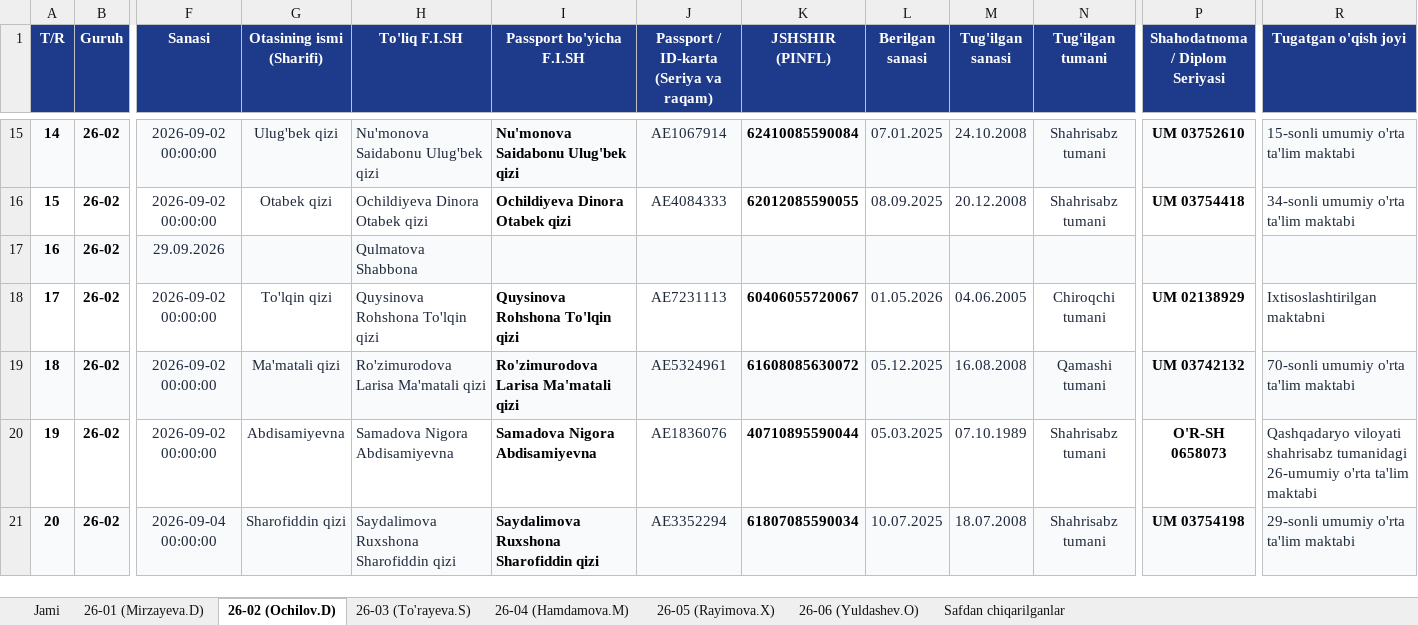
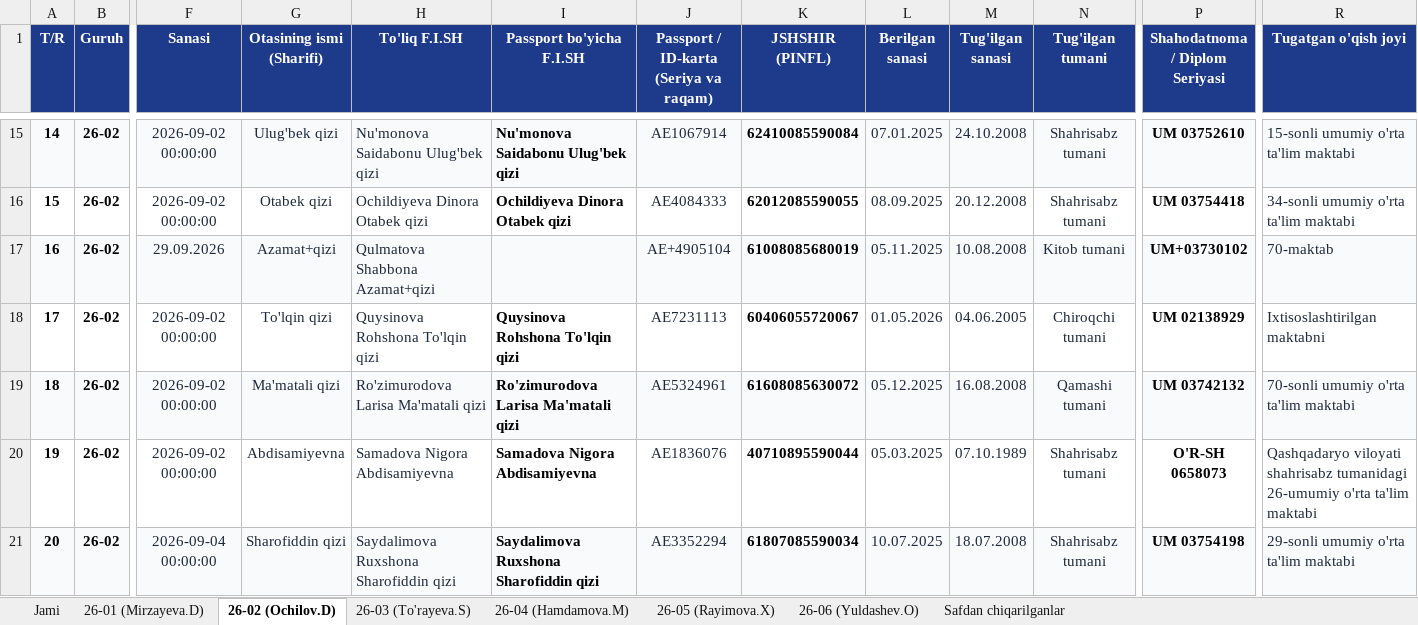
Before and after one commit to ozodbeknapasov007-dotcom/talabalar-jadvali, an Excel workbook: qayta_tekshiruv/Talabalar_Yangilangan_Royxat.xlsx, sheet 26-02 (Ochilov.D), drawn as a sheet; only a part is shown, gaps mark what is left out; values as stored, in another font and other column widths than the file's, no borders; the diff names each change by its address in the sheet, - before the commit and + after, or states it on an @@ line.

```diff
--- a/qayta_tekshiruv/Talabalar_Yangilangan_Royxat.xlsx (sheet 26-02 (Ochilov.D))
+++ b/qayta_tekshiruv/Talabalar_Yangilangan_Royxat.xlsx (sheet 26-02 (Ochilov.D))
-G17 (Otasining ismi (Sharifi)): (empty)
+G17 (Otasining ismi (Sharifi)): Azamat+qizi
-H17 (To'liq F.I.SH): Qulmatova Shabbona
+H17 (To'liq F.I.SH): Qulmatova Shabbona Azamat+qizi
-J17: (empty)
+J17: AE+4905104
-K17 (JSHSHIR (PINFL)): (empty)
+K17 (JSHSHIR (PINFL)): 61008085680019
-L17 (Berilgan sanasi): (empty)
+L17 (Berilgan sanasi): 05.11.2025
-M17 (Tug'ilgan sanasi): (empty)
+M17 (Tug'ilgan sanasi): 10.08.2008
-N17 (Tug'ilgan tumani): (empty)
+N17 (Tug'ilgan tumani): Kitob tumani
-P17 (Shahodatnoma / Diplom Seriyasi): (empty)
+P17 (Shahodatnoma / Diplom Seriyasi): UM+03730102
-R17 (Tugatgan o'qish joyi): (empty)
+R17 (Tugatgan o'qish joyi): 70-maktab
```
Also changed, not shown: sheet Jami, data/Talabalar_Toliq_Royxati.xlsx, data/Talabalar_Yangilangan_Royxat.xlsx, 9 other files.
